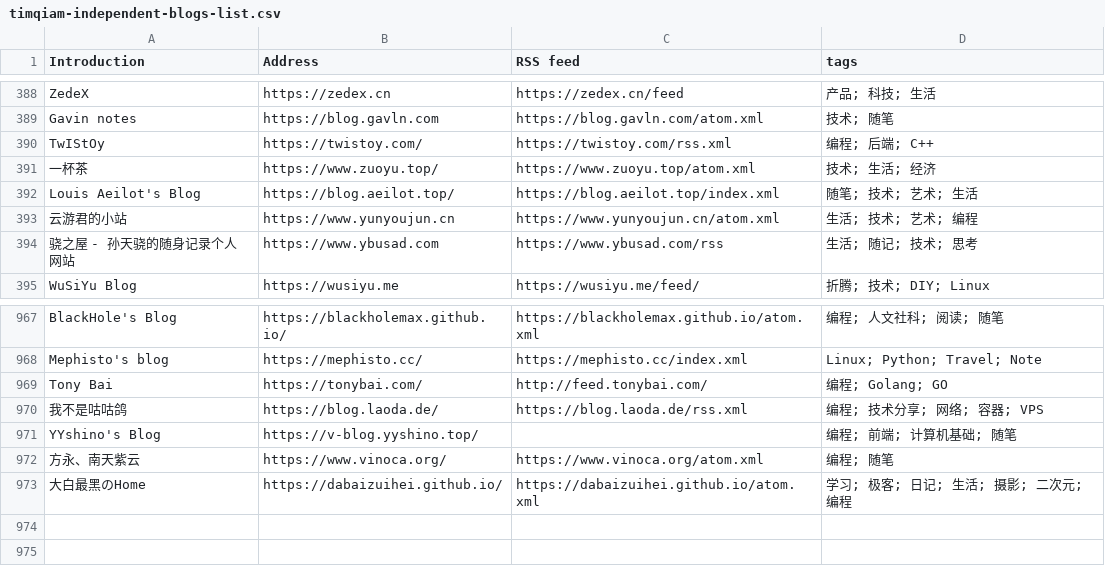
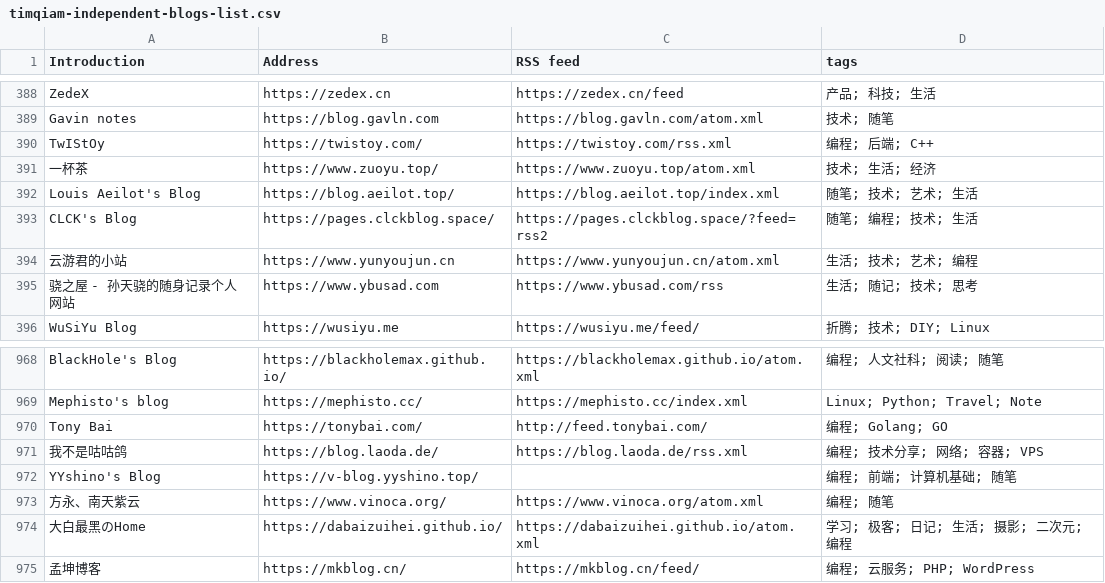
Before and after one commit to saveweb/rss-list-upstream, a CSV file: timqiam-independent-blogs-list.csv, drawn as a sheet; only a part is shown, gaps mark what is left out; the diff names each change by its address in the sheet, - before the commit and + after, or states it on an @@ line.

```diff
--- a/timqiam-independent-blogs-list.csv
+++ b/timqiam-independent-blogs-list.csv
+row 393: CLCK's Blog | https://pages.clckblog.space/ | https://pages.clckblog.space/?feed=rss2 | 随笔; 编程; 技术; 生活
+row 975: 孟坤博客 | https://mkblog.cn/ | https://mkblog.cn/feed/ | 编程; 云服务; PHP; WordPress
```
Also changed, not shown: 3 other files.
